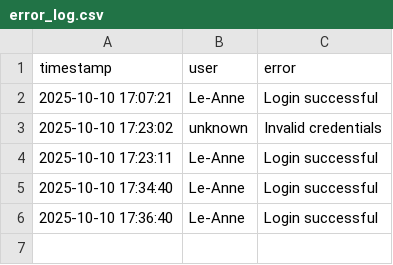
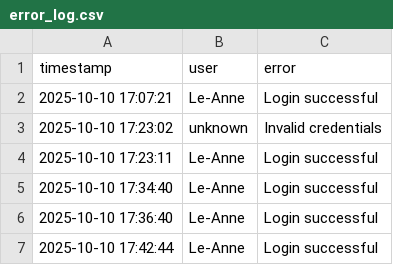
Before and after one commit to mrclubbe-git/App_Data, a CSV file: Data/error_log.csv, drawn as a sheet.

Commit message:
Log error

```diff
--- a/Data/error_log.csv
+++ b/Data/error_log.csv
@@ -6 +6,2 @@ timestamp,user,error
 2025-10-10 17:36:40,Le-Anne,Login successful
+2025-10-10 17:42:44,Le-Anne,Login successful
```
